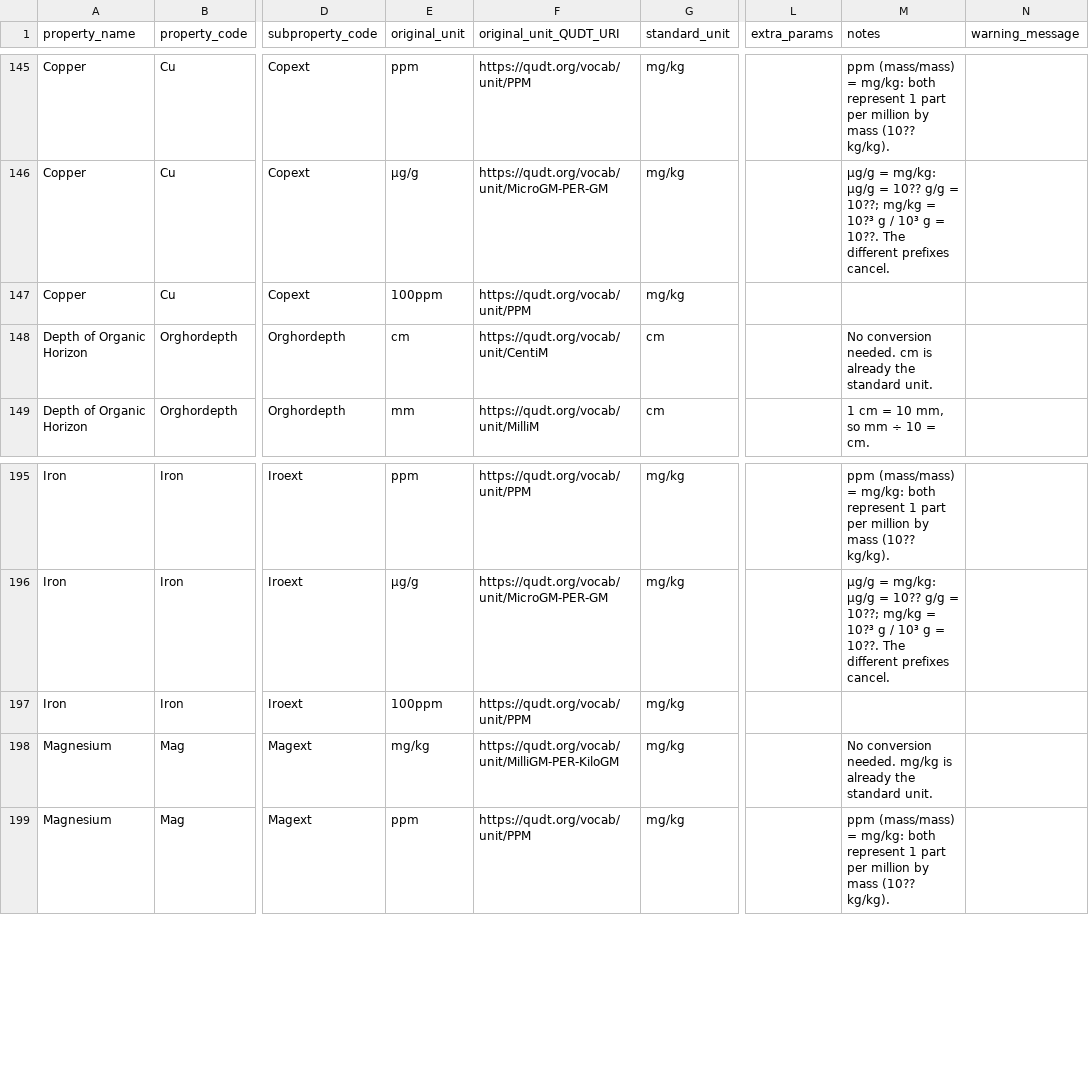
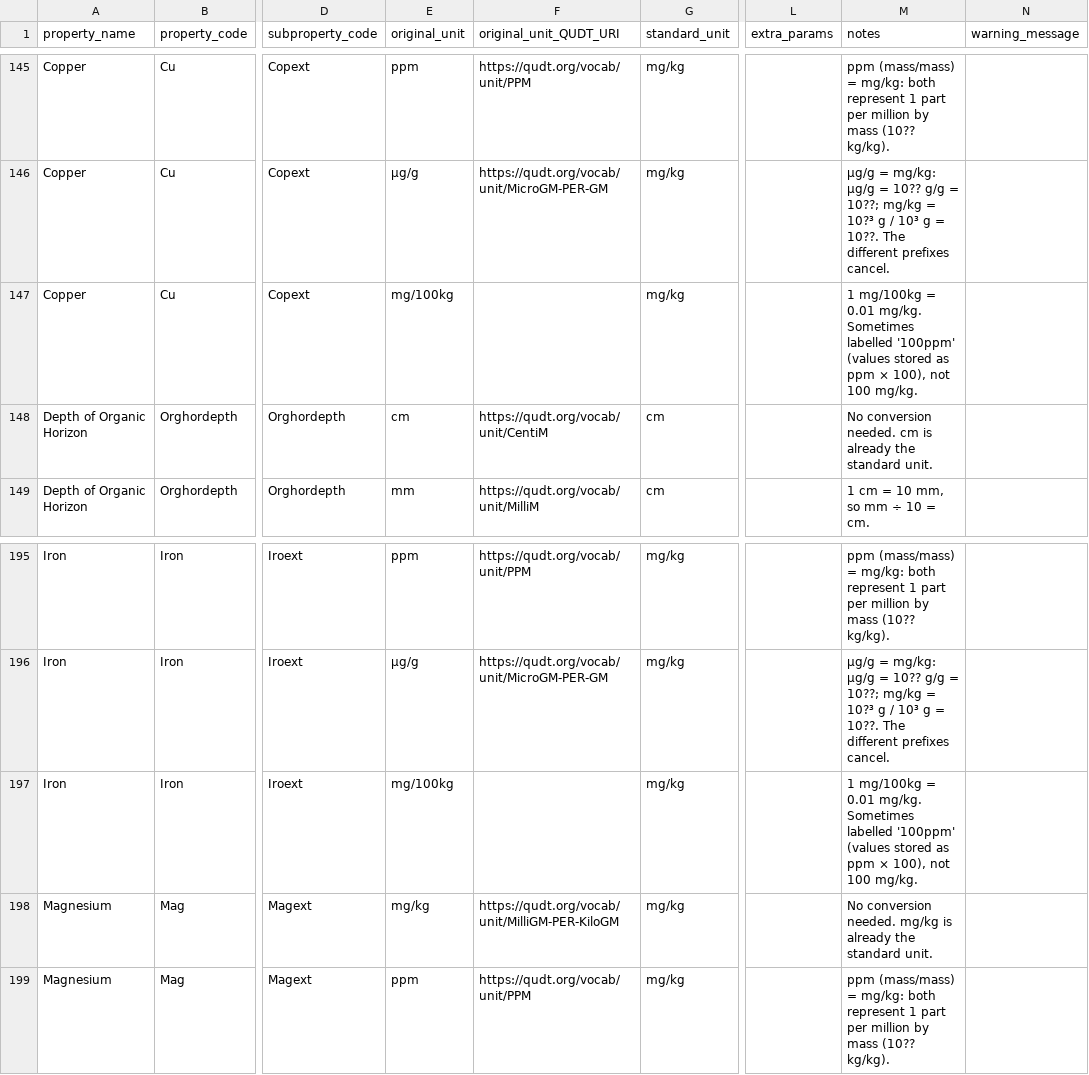
Before and after one commit to varda-ag/soilhive-core, a CSV file: backend/docs/data-model/5b-conversion-rules-table.csv, drawn as a sheet; only a part is shown, gaps mark what is left out; the diff covers the shown part only; the diff names each change by its address in the sheet, - before the commit and + after, or states it on an @@ line.

Commit message:
Update 5b-conversion-rules-table.csv
Unit 100ppm was remappet to equivalend mg/100kgto avoid ambiguity
Removed :100ppm rows for Borext, Copext, Iroext, Manext and Zinext. The label was ambiguous and led to wrong factors: B and Zn used x * 100 instead of x * 0.01.

Morover during the review another unrelated error was spotted :
Eleccond mS/m → dS/m: x * 0.001 → x * 0.01 (was 10× too low)
Eleccond µS/m → dS/m: x * 0.000001 → x * 0.00001 (was 10× too low)


Related mapping changes (AfSIS Nutrient)

B, Cu, Zn: 100ppm → mg/100kg
P extractable: ppm → mg/100kg
Fe, Mn: 100ppm → ppm

Verification: all 13 AfSIS rasters in SoilHive are pixel-identical to the ISRIC originals (downloaded via WCS), and the values were checked against Hengl et al. 2017 (Table 1) and the ISRIC Data Hub records.

```diff
--- a/backend/docs/data-model/5b-conversion-rules-table.csv
+++ b/backend/docs/data-model/5b-conversion-rules-table.csv
-E147 (original_unit): 100ppm
+E147 (original_unit): mg/100kg
-F147 (original_unit_QUDT_URI): https://qudt.org/vocab/unit/PPM
+F147 (original_unit_QUDT_URI): (empty)
-M147 (notes): (empty)
+M147 (notes): 1 mg/100kg = 0.01 mg/kg. Sometimes labelled '100ppm' (values stored as ppm × 100), not 100 mg/kg.
-E197 (original_unit): 100ppm
+E197 (original_unit): mg/100kg
-F197 (original_unit_QUDT_URI): https://qudt.org/vocab/unit/PPM
+F197 (original_unit_QUDT_URI): (empty)
-M197 (notes): (empty)
+M197 (notes): 1 mg/100kg = 0.01 mg/kg. Sometimes labelled '100ppm' (values stored as ppm × 100), not 100 mg/kg.
```
Also changed, not shown: 1 added row and 24 edited cells elsewhere in this file.
